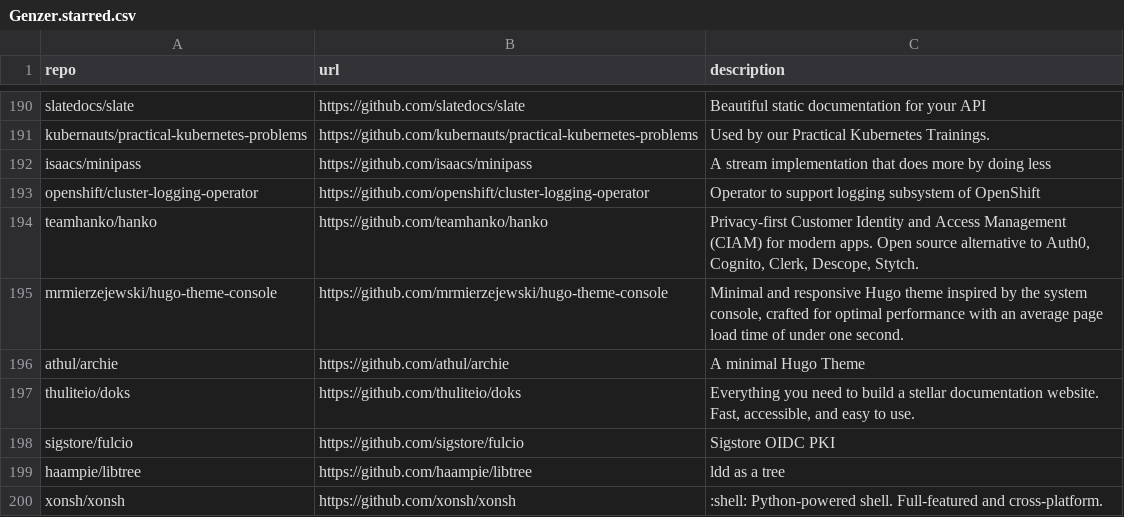
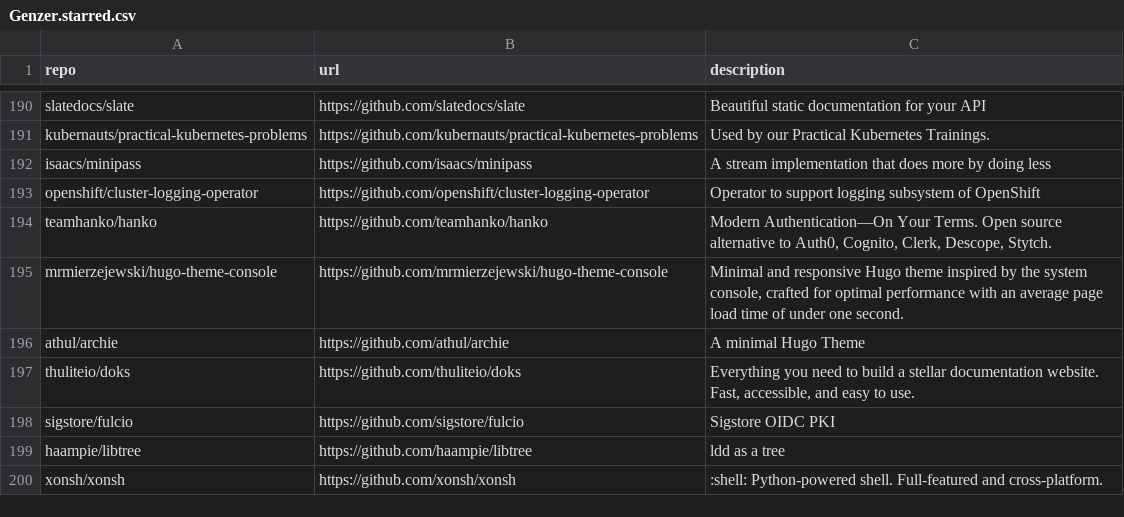
Before and after one commit to Genzer/starred-github-repos, a CSV file: Genzer.starred.csv, drawn as a sheet; only a part is shown, gaps mark what is left out.

```diff
--- a/Genzer.starred.csv
+++ b/Genzer.starred.csv
@@ -193,3 +193,3 @@
 "openshift/cluster-logging-operator","https://github.com/openshift/cluster-logging-operator","Operator to support logging subsystem of OpenShift"
-"teamhanko/hanko","https://github.com/teamhanko/hanko","Privacy-first Customer Identity and Access Management (CIAM) for modern apps. Open source alternative to Auth0, Cognito, Clerk, Descope, Stytch."
+"teamhanko/hanko","https://github.com/teamhanko/hanko","Modern Authentication—On Your Terms. Open source alternative to Auth0, Cognito, Clerk, Descope, Stytch."
 "mrmierzejewski/hugo-theme-console","https://github.com/mrmierzejewski/hugo-theme-console","Minimal and responsive Hugo theme inspired by the system console, crafted for optimal performance with an average page load time of under one second."
```
